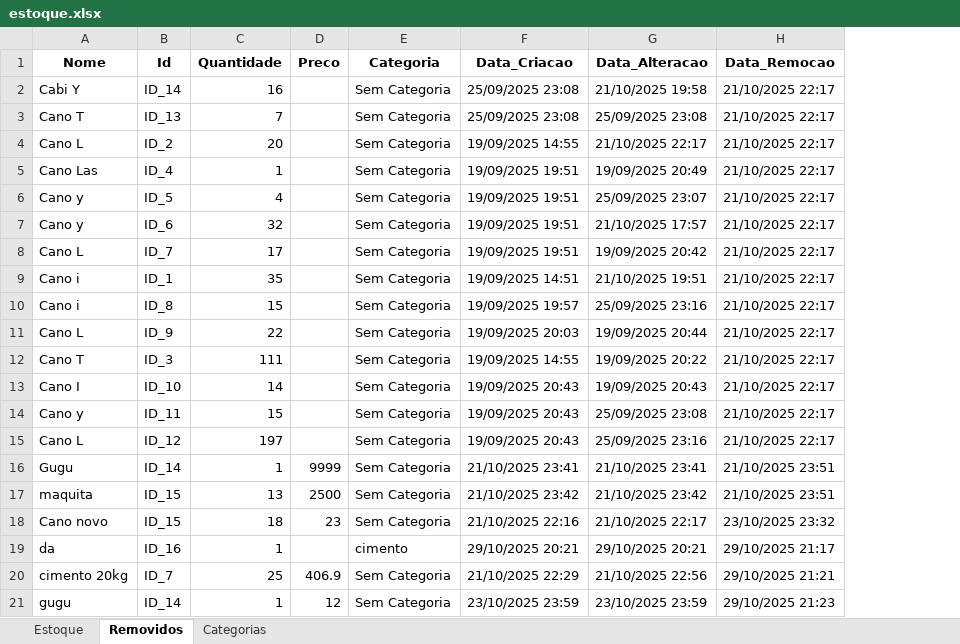
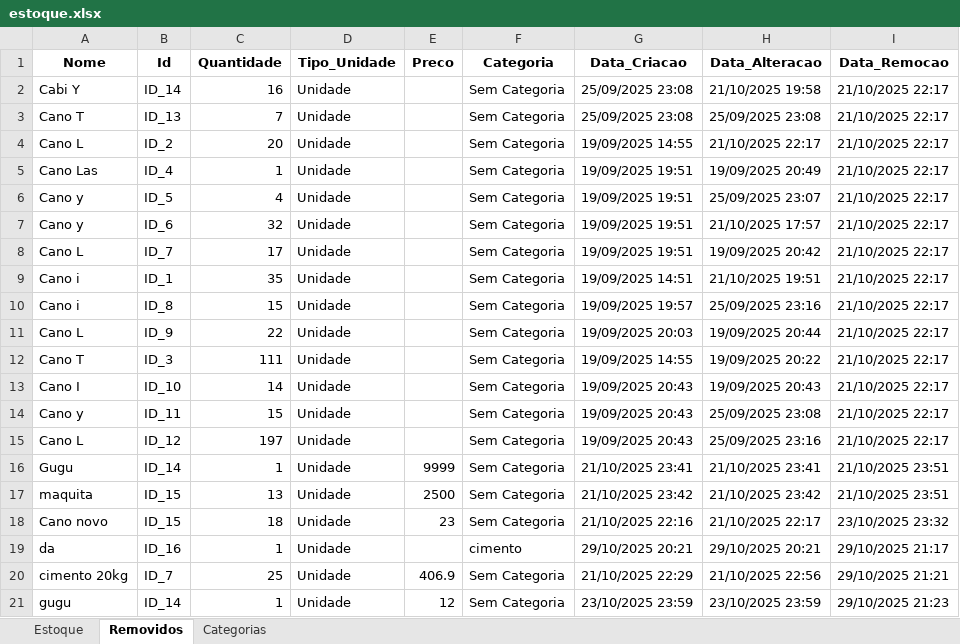
Before and after one commit to gustavom0ri/Gerenciamento-de-estoque-Sat-lite, an Excel workbook: estoque.xlsx, sheet Removidos, drawn as a sheet; values as stored, in another font and other column widths than the file's, no borders; the diff names each change by its address in the sheet, - before the commit and + after, or states it on an @@ line.

```diff
--- a/estoque.xlsx (sheet Removidos)
+++ b/estoque.xlsx (sheet Removidos)
+column D (Tipo_Unidade), rows 2-21: all Unidade
```
Also changed, not shown: sheet Estoque, dist/estoque.xlsx, 7 other files.
